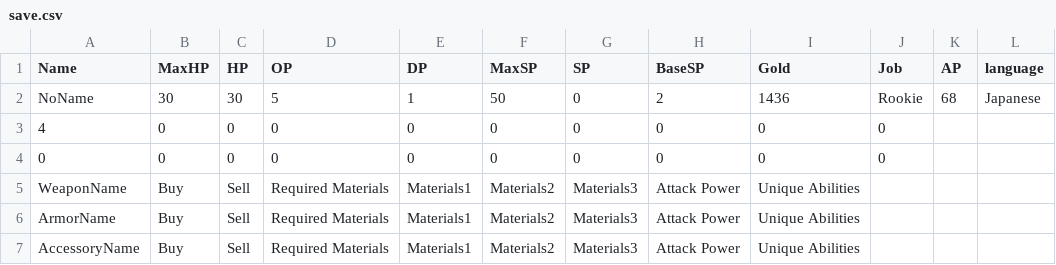
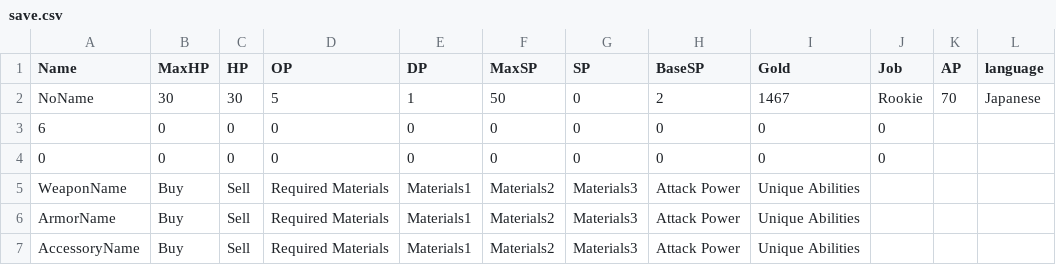
Before and after one commit to yuyuyu2118/golang-TypingApp-ongoing, a CSV file: player/save/save.csv, drawn as a sheet.

Commit message:
myGame.SaveFilePathの設定

```diff
--- a/player/save/save.csv
+++ b/player/save/save.csv
@@ -1,4 +1,4 @@
 Name,MaxHP,HP,OP,DP,MaxSP,SP,BaseSP,Gold,Job,AP,language,
-NoName,30,30,5,1,50,0,2,1436,Rookie,68,Japanese,
-4,0,0,0,0,0,0,0,0,0,,,
+NoName,30,30,5,1,50,0,2,1467,Rookie,70,Japanese,
+6,0,0,0,0,0,0,0,0,0,,,
 0,0,0,0,0,0,0,0,0,0,,,
```
Also changed, not shown: 6 other files.
